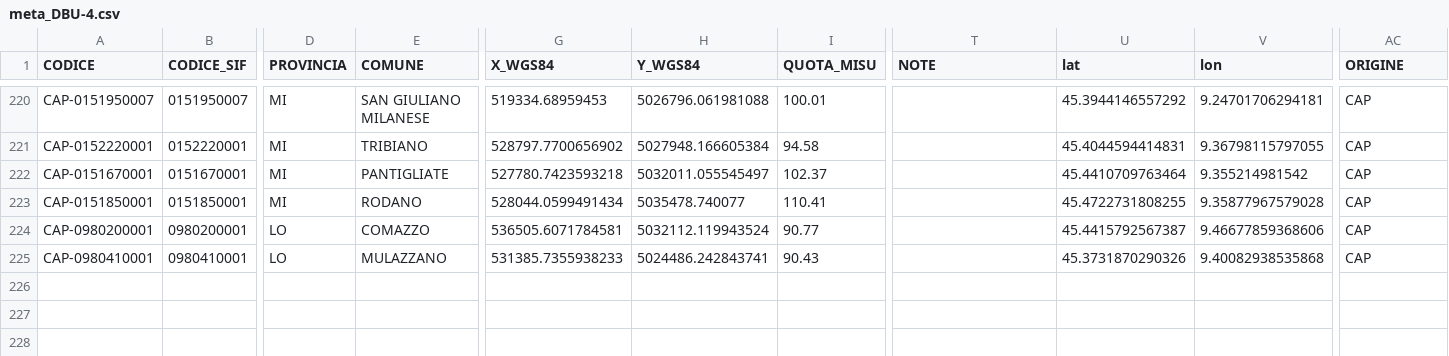
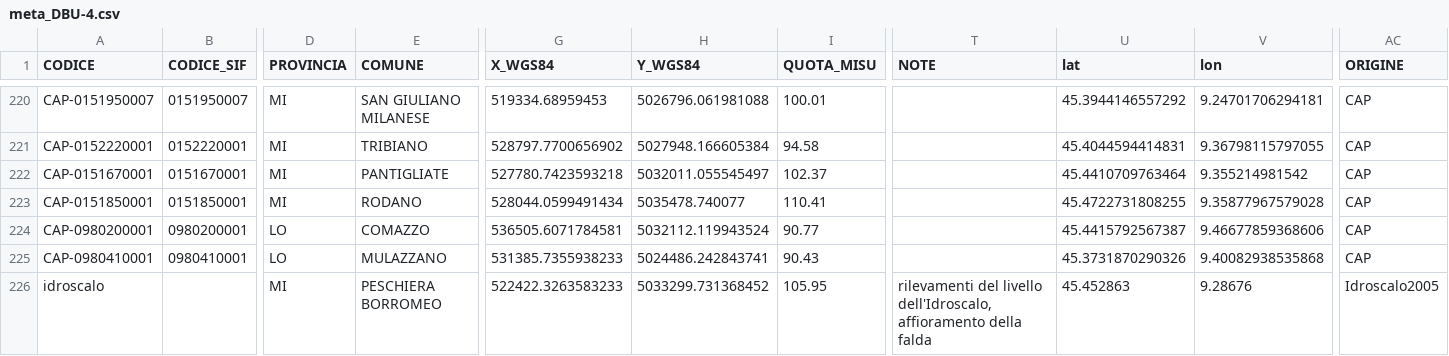
Before and after one commit to paolchol/custom_packages, a CSV file: data/results/db-unification/meta_DBU-4.csv, drawn as a sheet; only a part is shown, gaps mark what is left out; rows hold the shown columns only; the diff names each change by its address in the sheet, - before the commit and + after, or states it on an @@ line.

```diff
--- a/data/results/db-unification/meta_DBU-4.csv
+++ b/data/results/db-unification/meta_DBU-4.csv
+row 226: idroscalo |  | MI | PESCHIERA BORROMEO | 522422.3263583233 | 5033299.731368452 | 105.95 | rilevamenti del livello dell'Idroscalo, affioramento della falda | 45.452863 | 9.28676 | Idroscalo2005
```
Also changed, not shown: data/results/db-unification/meta_DBU-3.csv, data/results/db-unification/meta_DBU-5.csv, 26 other files.
